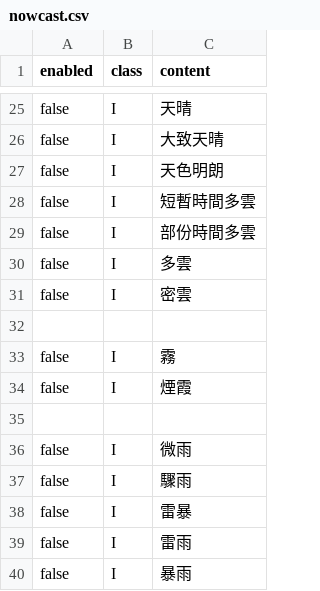
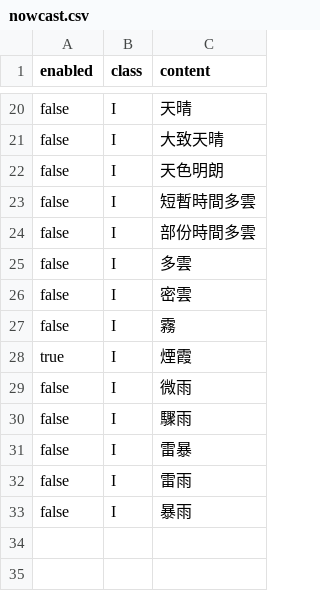
Before and after one commit to macaosso/MSSO, a CSV file: nowcast.csv, drawn as a sheet; only a part is shown, gaps mark what is left out; the diff covers the shown part only.

```diff
--- a/nowcast.csv
+++ b/nowcast.csv
@@ -31,6 +26,4 @@ false,I,多雲
 false,I,密雲
-
 false,I,霧
-false,I,煙霞
-
+true,I,煙霞
 false,I,微雨
```
Also changed, not shown: 5 removed rows and 6 edited cells elsewhere in this file.
